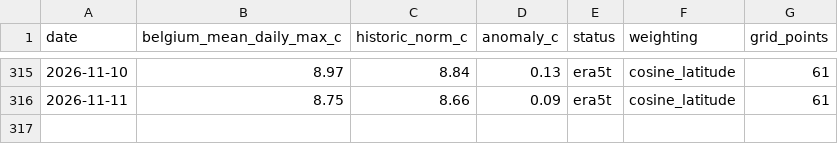
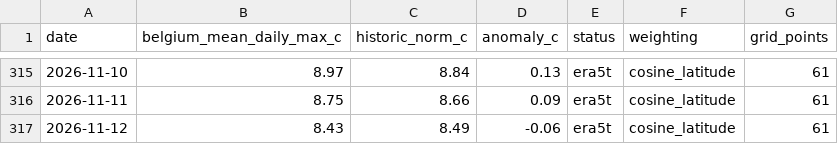
Before and after one commit to bartdeneveds-blip/belgium-national-temperature-monitor, a CSV file: data/belgium_national_temperature_anomaly_era5t.csv, drawn as a sheet; only a part is shown, gaps mark what is left out; the diff names each change by its address in the sheet, - before the commit and + after, or states it on an @@ line.

```diff
--- a/data/belgium_national_temperature_anomaly_era5t.csv
+++ b/data/belgium_national_temperature_anomaly_era5t.csv
+row 317: 2026-11-12 | 8.43 | 8.49 | -0.06 | era5t | cosine_latitude | 61
```
